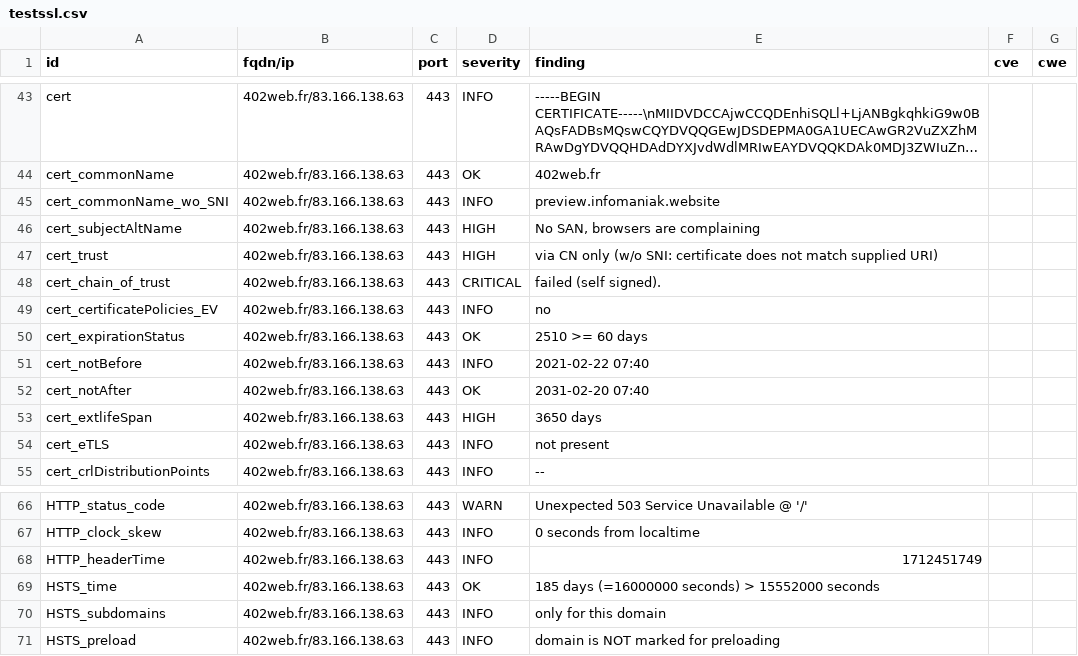
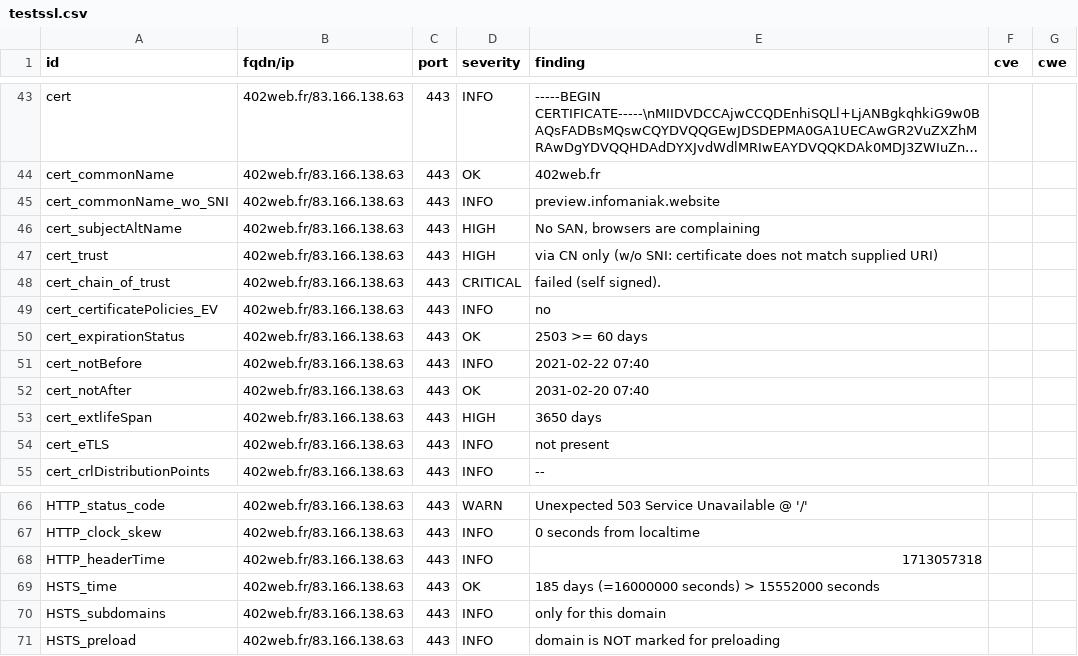
Before and after one commit to touffies/402web-dashboard, a CSV file: results/aHR0cDovLzQwMndlYi5mcg==/testssl.csv, drawn as a sheet; only a part is shown, gaps mark what is left out; long unchanged cells end in ….

```diff
--- a/results/aHR0cDovLzQwMndlYi5mcg==/testssl.csv
+++ b/results/aHR0cDovLzQwMndlYi5mcg==/testssl.csv
@@ -49,3 +49,3 @@
 "cert_certificatePolicies_EV","402web.fr/83.166.138.63","443","INFO","no","",""
-"cert_expirationStatus","402web.fr/83.166.138.63","443","OK","2510 >= 60 days","",""
+"cert_expirationStatus","402web.fr/83.166.138.63","443","OK","2503 >= 60 days","",""
 "cert_notBefore","402web.fr/83.166.138.63","443","INFO","2021-02-22 07:40","",""
@@ -67,3 +67,3 @@
 "HTTP_clock_skew","402web.fr/83.166.138.63","443","INFO","0 seconds from localtime","",""
-"HTTP_headerTime","402web.fr/83.166.138.63","443","INFO","1712451749","",""
+"HTTP_headerTime","402web.fr/83.166.138.63","443","INFO","1713057318","",""
 "HSTS_time","402web.fr/83.166.138.63","443","OK","185 days (=16000000 seconds) > 15552000 seconds","",""
```
Also changed, not shown: 12 other files.
